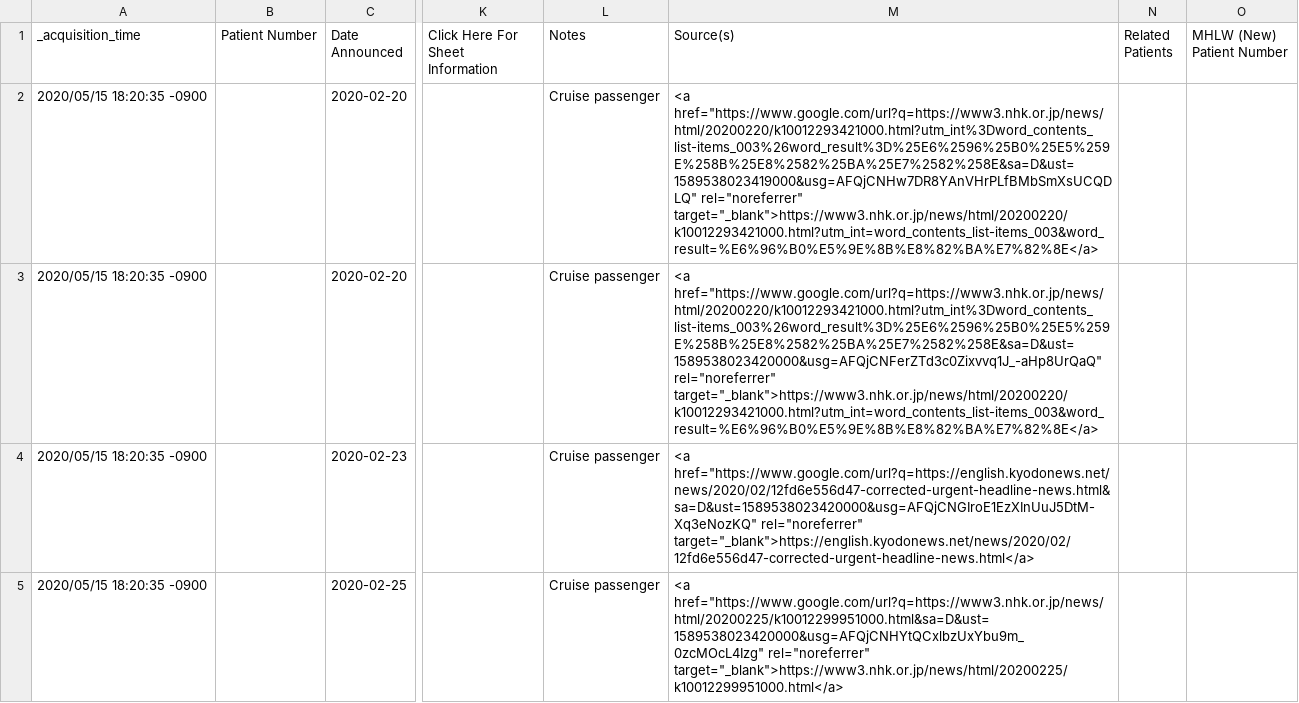
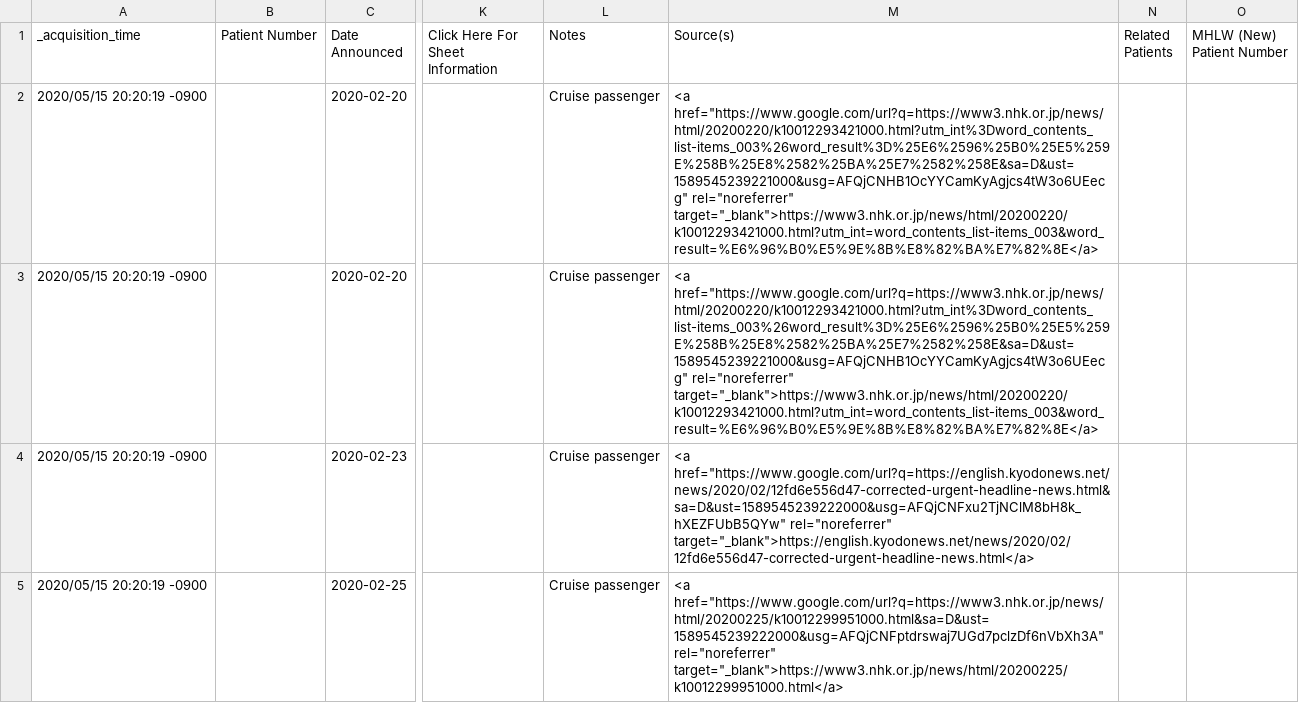
Before and after one commit to s-yamano/Splunk-COVID19-Japan, a CSV file: covid19-japan/lookups/Diamond_Princess_Patient_Data.csv, drawn as a sheet; only a part is shown, gaps mark what is left out; the diff covers the shown part only; the diff names each change by its address in the sheet, - before the commit and + after, or states it on an @@ line.

```diff
--- a/covid19-japan/lookups/Diamond_Princess_Patient_Data.csv
+++ b/covid19-japan/lookups/Diamond_Princess_Patient_Data.csv
-A2:A5 (_acquisition_time): 2020/05/15 18:20:35 -0900
+A2:A5 (_acquisition_time): 2020/05/15 20:20:19 -0900
-M2 (Source(s)): <a href="https://www.google.com/url?q=https://www3.nhk.or.jp/news/html/20200220/k10012293421000.html?utm_int%3Dword_contents_list-items_003%26word_result%3D%25E6%2596%25B0%25E5%259E%258B%25E8%2582%25BA%25E7%2582%258E&sa=D&ust=1589538023419000&usg=AFQjCNHw7DR8YAnVHrPLfBMbSmXsUCQDLQ" rel="noreferrer" target="_blank">https://www3.nhk.or.jp/news/html/20200220/k10012293421000.html?utm_int=word_contents_list-items_003&word_result=%E6%96%B0%E5%9E%8B%E8%82%BA%E7%82%8E</a>
+M2 (Source(s)): <a href="https://www.google.com/url?q=https://www3.nhk.or.jp/news/html/20200220/k10012293421000.html?utm_int%3Dword_contents_list-items_003%26word_result%3D%25E6%2596%25B0%25E5%259E%258B%25E8%2582%25BA%25E7%2582%258E&sa=D&ust=1589545239221000&usg=AFQjCNHB1OcYYCamKyAgjcs4tW3o6UEecg" rel="noreferrer" target="_blank">https://www3.nhk.or.jp/news/html/20200220/k10012293421000.html?utm_int=word_contents_list-items_003&word_result=%E6%96%B0%E5%9E%8B%E8%82%BA%E7%82%8E</a>
-M3 (Source(s)): <a href="https://www.google.com/url?q=https://www3.nhk.or.jp/news/html/20200220/k10012293421000.html?utm_int%3Dword_contents_list-items_003%26word_result%3D%25E6%2596%25B0%25E5%259E%258B%25E8%2582%25BA%25E7%2582%258E&sa=D&ust=1589538023420000&usg=AFQjCNFerZTd3c0Zixvvq1J_-aHp8UrQaQ" rel="noreferrer" target="_blank">https://www3.nhk.or.jp/news/html/20200220/k10012293421000.html?utm_int=word_contents_list-items_003&word_result=%E6%96%B0%E5%9E%8B%E8%82%BA%E7%82%8E</a>
+M3 (Source(s)): <a href="https://www.google.com/url?q=https://www3.nhk.or.jp/news/html/20200220/k10012293421000.html?utm_int%3Dword_contents_list-items_003%26word_result%3D%25E6%2596%25B0%25E5%259E%258B%25E8%2582%25BA%25E7%2582%258E&sa=D&ust=1589545239221000&usg=AFQjCNHB1OcYYCamKyAgjcs4tW3o6UEecg" rel="noreferrer" target="_blank">https://www3.nhk.or.jp/news/html/20200220/k10012293421000.html?utm_int=word_contents_list-items_003&word_result=%E6%96%B0%E5%9E%8B%E8%82%BA%E7%82%8E</a>
-M4 (Source(s)): <a href="https://www.google.com/url?q=https://english.kyodonews.net/news/2020/02/12fd6e556d47-corrected-urgent-headline-news.html&sa=D&ust=1589538023420000&usg=AFQjCNGIroE1EzXInUuJ5DtM-Xq3eNozKQ" rel="noreferrer" target="_blank">https://english.kyodonews.net/news/2020/02/12fd6e556d47-corrected-urgent-headline-news.html</a>
+M4 (Source(s)): <a href="https://www.google.com/url?q=https://english.kyodonews.net/news/2020/02/12fd6e556d47-corrected-urgent-headline-news.html&sa=D&ust=1589545239222000&usg=AFQjCNFxu2TjNClM8bH8k_hXEZFUbB5QYw" rel="noreferrer" target="_blank">https://english.kyodonews.net/news/2020/02/12fd6e556d47-corrected-urgent-headline-news.html</a>
-M5 (Source(s)): <a href="https://www.google.com/url?q=https://www3.nhk.or.jp/news/html/20200225/k10012299951000.html&sa=D&ust=1589538023420000&usg=AFQjCNHYtQCxlbzUxYbu9m_0zcMOcL4Izg" rel="noreferrer" target="_blank">https://www3.nhk.or.jp/news/html/20200225/k10012299951000.html</a>
+M5 (Source(s)): <a href="https://www.google.com/url?q=https://www3.nhk.or.jp/news/html/20200225/k10012299951000.html&sa=D&ust=1589545239222000&usg=AFQjCNFptdrswaj7UGd7pclzDf6nVbXh3A" rel="noreferrer" target="_blank">https://www3.nhk.or.jp/news/html/20200225/k10012299951000.html</a>
```
Also changed, not shown: 6 edited cells elsewhere in this file, covid19-japan/lookups/Cruise_Sum_By_Day.csv, covid19-japan/lookups/Patient_Statuses.csv, 4 other files.
